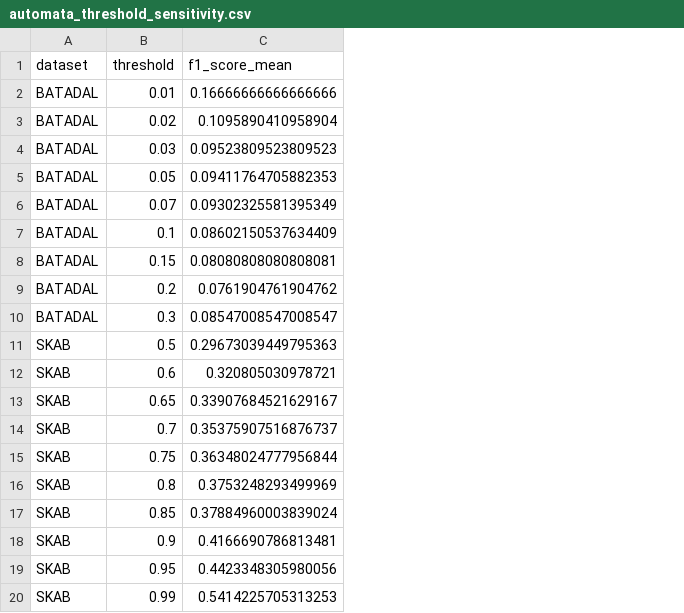
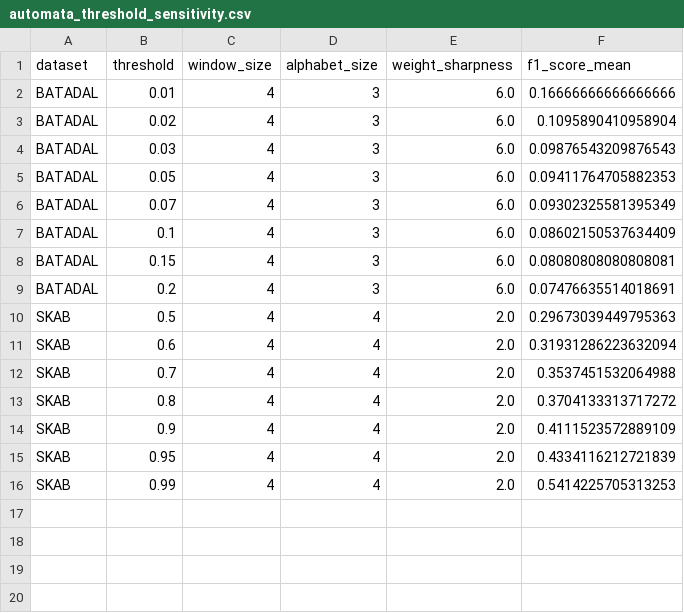
Before and after one commit to tayrubys/TimeSeries-Enhanced, a CSV file: results/outputs/automata_threshold_sensitivity.csv, drawn as a sheet; removed rows and columns are numbered as before the commit, all else as after; the diff names each change by its address in the sheet, - before the commit and + after, or states it on an @@ line.

```diff
--- a/results/outputs/automata_threshold_sensitivity.csv
+++ b/results/outputs/automata_threshold_sensitivity.csv
+column C (window_size), rows 2-16: all 4
+column D (alphabet_size), rows 2-16: 3 | 3 | 3 | 3 | 3 | 3 | 3 | 3 | 4 | 4 | 4 | 4 | 4 | 4 | 4
+column E (weight_sharpness), rows 2-16: 6.0 | 6.0 | 6.0 | 6.0 | 6.0 | 6.0 | 6.0 | 6.0 | 2.0 | 2.0 | 2.0 | 2.0 | 2.0 | 2.0 | 2.0
-F4 (f1_score_mean): 0.09523809523809523
+F4 (f1_score_mean): 0.09876543209876543
-F9 (f1_score_mean): 0.0761904761904762
+F9 (f1_score_mean): 0.07476635514018691
-row 10: BATADAL | 0.3 | 0.08547008547008547
-F11 (f1_score_mean): 0.320805030978721
+F11 (f1_score_mean): 0.31931286223632094
-row 13: SKAB | 0.65 | 0.33907684521629167
-F12 (f1_score_mean): 0.35375907516876737
+F12 (f1_score_mean): 0.3537451532064988
-row 15: SKAB | 0.75 | 0.36348024777956844
-F13 (f1_score_mean): 0.3753248293499969
+F13 (f1_score_mean): 0.3704133313717272
-row 17: SKAB | 0.85 | 0.37884960003839024
-F14 (f1_score_mean): 0.4166690786813481
+F14 (f1_score_mean): 0.4111523572889109
-F15 (f1_score_mean): 0.4423348305980056
+F15 (f1_score_mean): 0.4334116212721839
```
Also changed, not shown: results/outputs/automata_advanced_all_scenarios_metrics.csv, results/outputs/automata_batadal_seed_summary.csv, 10 other files.
